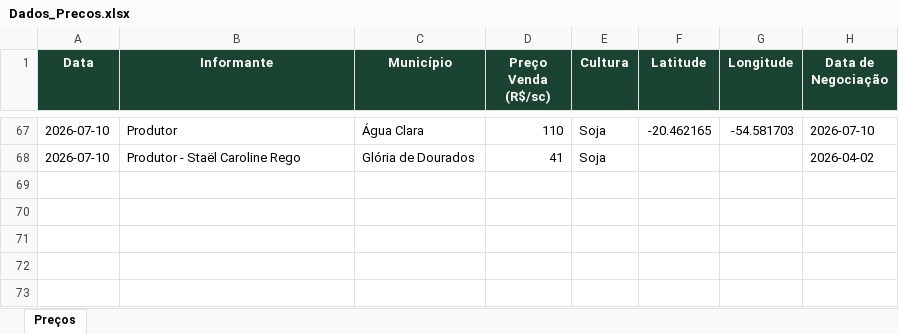
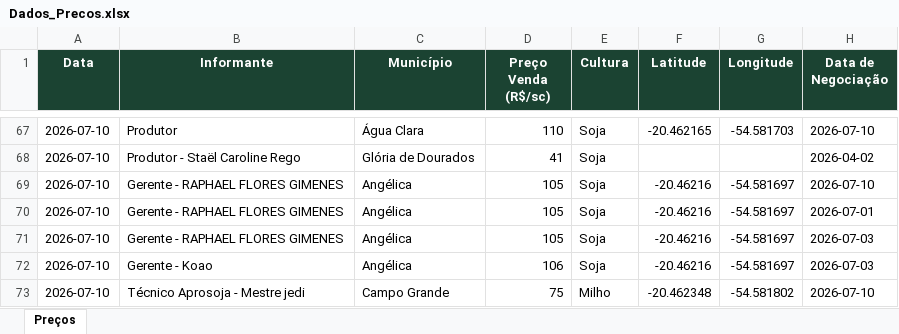
Before and after one commit to economia2-cyber/coletadecustos, an Excel workbook: Dados_Precos.xlsx, sheet Preços, drawn as a sheet; only a part is shown, gaps mark what is left out; values as stored, in another font and other column widths than the file's, no borders; the diff names each change by its address in the sheet, - before the commit and + after, or states it on an @@ line.

Commit message:
Coleta de preços — 2026-07-10

```diff
--- a/Dados_Precos.xlsx (sheet Preços)
+++ b/Dados_Precos.xlsx (sheet Preços)
+row 69: 2026-07-10 | Gerente - RAPHAEL FLORES GIMENES | Angélica | 105 | Soja | -20.46216 | -54.581697 | 2026-07-10
+row 70: 2026-07-10 | Gerente - RAPHAEL FLORES GIMENES | Angélica | 105 | Soja | -20.46216 | -54.581697 | 2026-07-01
+row 71: 2026-07-10 | Gerente - RAPHAEL FLORES GIMENES | Angélica | 105 | Soja | -20.46216 | -54.581697 | 2026-07-03
+row 72: 2026-07-10 | Gerente - Koao | Angélica | 106 | Soja | -20.46216 | -54.581697 | 2026-07-03
+row 73: 2026-07-10 | Técnico Aprosoja - Mestre jedi | Campo Grande | 75 | Milho | -20.462348 | -54.581802 | 2026-07-10
```
